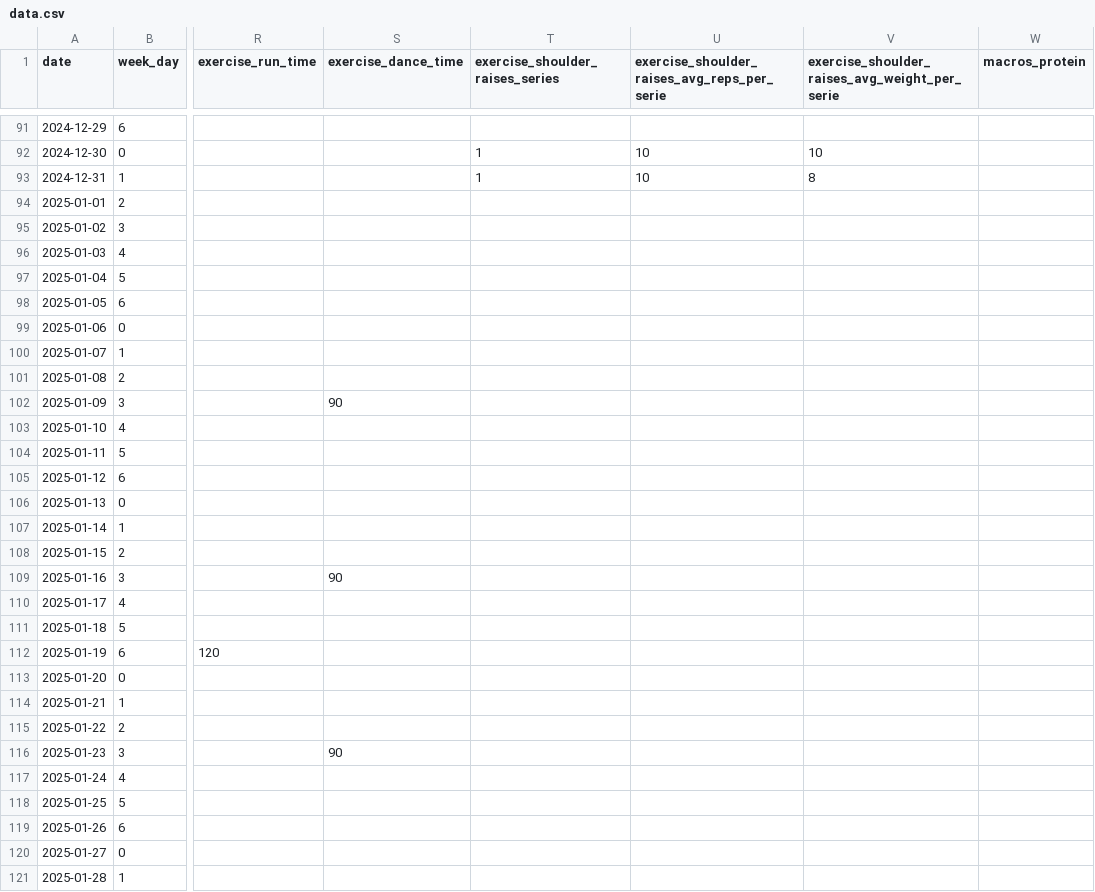
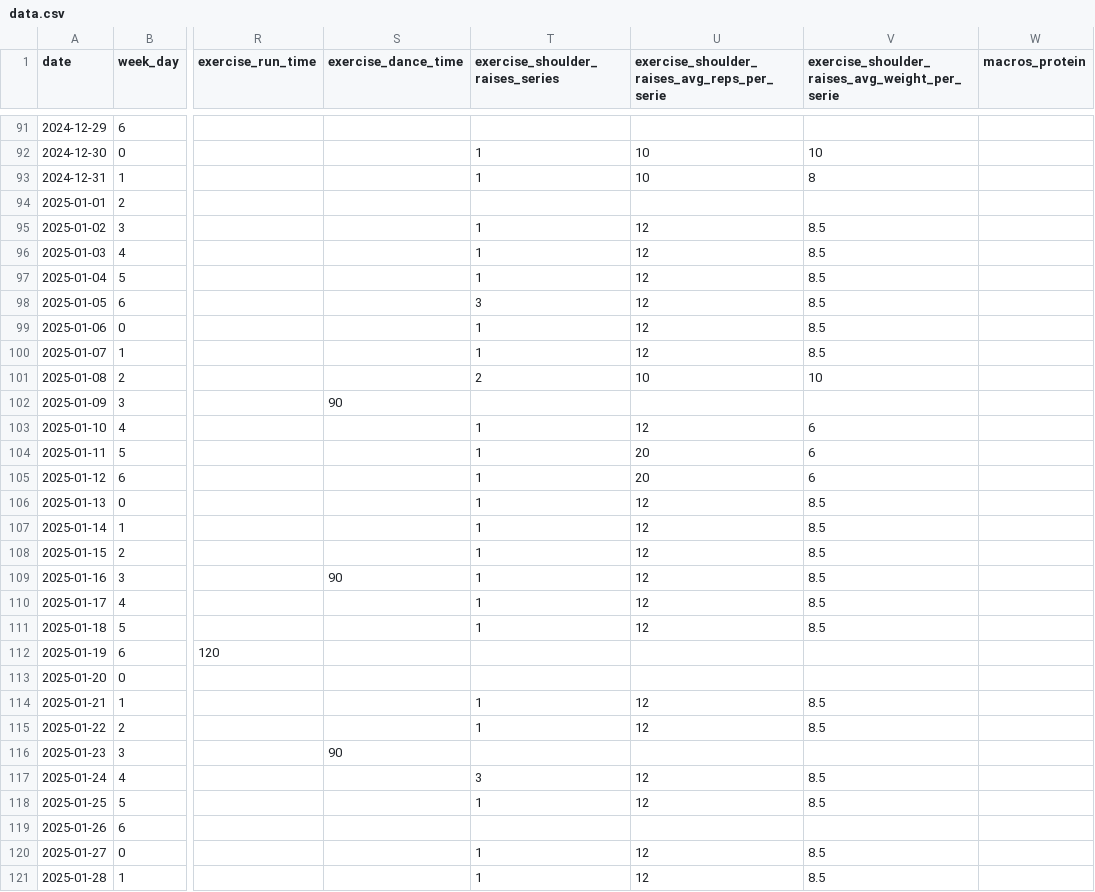
Before and after one commit to KamilMatejuk/Articles, a CSV file: Other/The Winter Arc - exploratory data analysis/data.csv, drawn as a sheet; only a part is shown, gaps mark what is left out; the diff covers the shown part only; the diff names each change by its address in the sheet, - before the commit and + after, or states it on an @@ line.

Commit message:
Q2 - shoulder raises

```diff
--- a/Other/The Winter Arc - exploratory data analysis/data.csv
+++ b/Other/The Winter Arc - exploratory data analysis/data.csv
-T95:T97 (exercise_shoulder_raises_series): (empty)
+T95:T97 (exercise_shoulder_raises_series): 1
-U95:U100: (empty)
+U95:U100: 12
-V95:V100: (empty)
+V95:V100: 8.5
-T98 (exercise_shoulder_raises_series): (empty)
+T98 (exercise_shoulder_raises_series): 3
-T99:T100 (exercise_shoulder_raises_series): (empty)
+T99:T100 (exercise_shoulder_raises_series): 1
-T101 (exercise_shoulder_raises_series): (empty)
+T101 (exercise_shoulder_raises_series): 2
-U101: (empty)
+U101: 10
-V101: (empty)
+V101: 10
-T103:T111 (exercise_shoulder_raises_series): (empty)
+T103:T111 (exercise_shoulder_raises_series): 1
-U103: (empty)
+U103: 12
-V103:V105: (empty)
+V103:V105: 6
-U104:U105: (empty)
+U104:U105: 20
-U106:U111: (empty)
+U106:U111: 12
-V106:V111: (empty)
+V106:V111: 8.5
-T114:T115 (exercise_shoulder_raises_series): (empty)
+T114:T115 (exercise_shoulder_raises_series): 1
-U114:U115: (empty)
+U114:U115: 12
-V114:V115: (empty)
+V114:V115: 8.5
-T117 (exercise_shoulder_raises_series): (empty)
+T117 (exercise_shoulder_raises_series): 3
-U117:U118: (empty)
+U117:U118: 12
-V117:V118: (empty)
+V117:V118: 8.5
-T118 (exercise_shoulder_raises_series): (empty)
+T118 (exercise_shoulder_raises_series): 1
-T120:T121 (exercise_shoulder_raises_series): (empty)
+T120:T121 (exercise_shoulder_raises_series): 1
-U120:U121: (empty)
+U120:U121: 12
-V120:V121: (empty)
+V120:V121: 8.5
```
Also changed, not shown: 63 edited cells elsewhere in this file.
